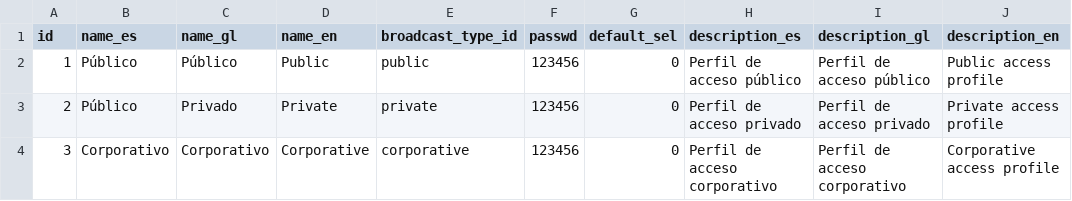
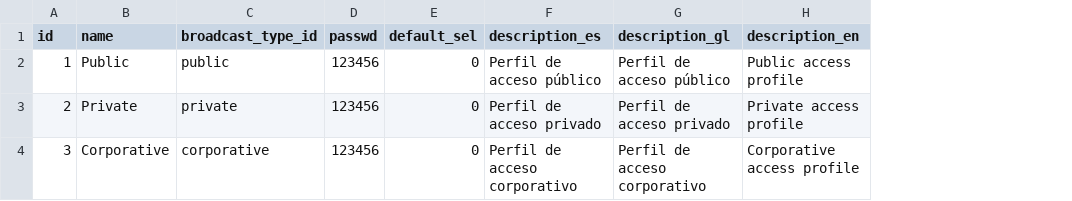
Before and after one commit to pumukit/PuMuKIT, a CSV file: src/Pumukit/SchemaBundle/Resources/data/broadcasts/broadcasts_i18n.csv, drawn as a sheet; removed rows and columns are numbered as before the commit, all else as after; the diff names each change by its address in the sheet, - before the commit and + after, or states it on an @@ line.

Commit message:
Change Broadcast field 'name' from Raw to String

```diff
--- a/src/Pumukit/SchemaBundle/Resources/data/broadcasts/broadcasts_i18n.csv
+++ b/src/Pumukit/SchemaBundle/Resources/data/broadcasts/broadcasts_i18n.csv
-column B (name_es), rows 2-4: Público | Público | Corporativo
-column C (name_gl), rows 2-4: Público | Privado | Corporativo
-B1: name_en
+B1: name
```
Also changed, not shown: 5 other files.
